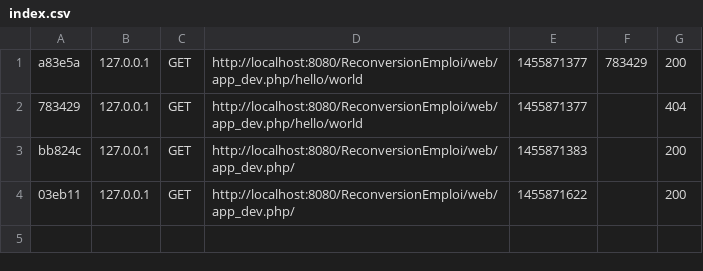
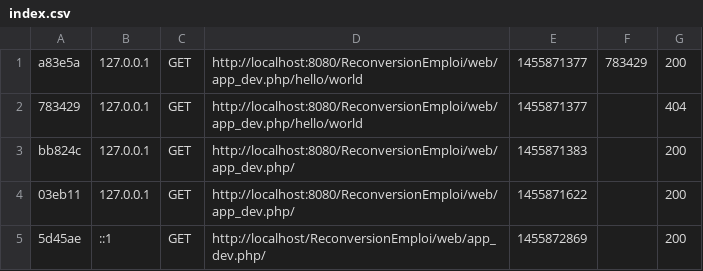
Before and after one commit to BaptisteLeBescond/ReconversionEmploi, a CSV file: var/cache/dev/profiler/index.csv, drawn as a sheet.

```diff
--- a/var/cache/dev/profiler/index.csv
+++ b/var/cache/dev/profiler/index.csv
@@ -4 +4,2 @@ bb824c,127.0.0.1,GET,http://localhost:8080/ReconversionEmploi/web/app_dev.php/,1
 03eb11,127.0.0.1,GET,http://localhost:8080/ReconversionEmploi/web/app_dev.php/,1455871622,,200
+5d45ae,::1,GET,http://localhost/ReconversionEmploi/web/app_dev.php/,1455872869,,200
```
Also changed, not shown: 42 other files.
